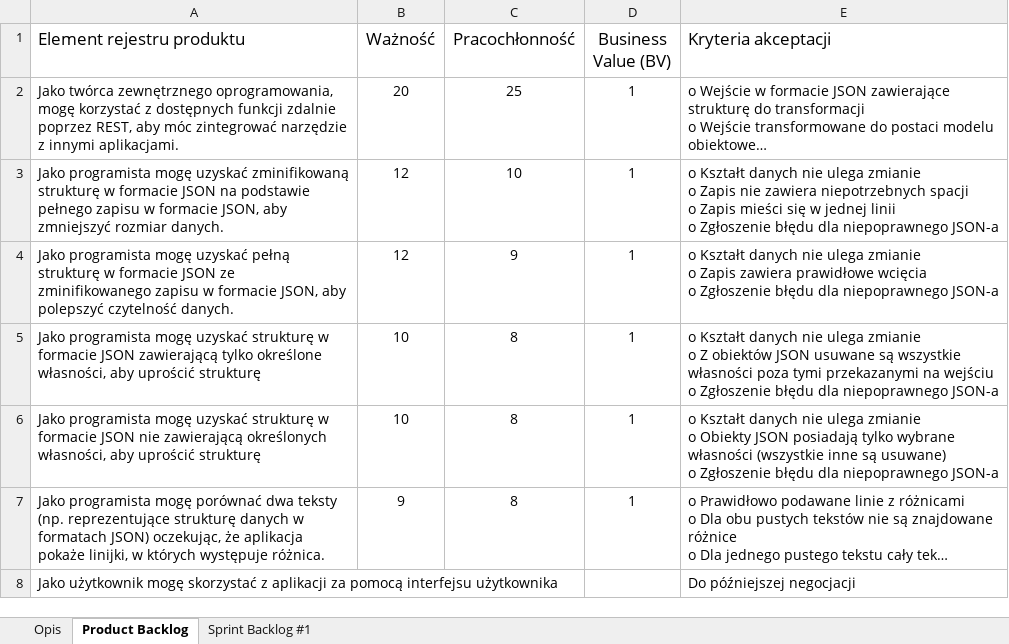
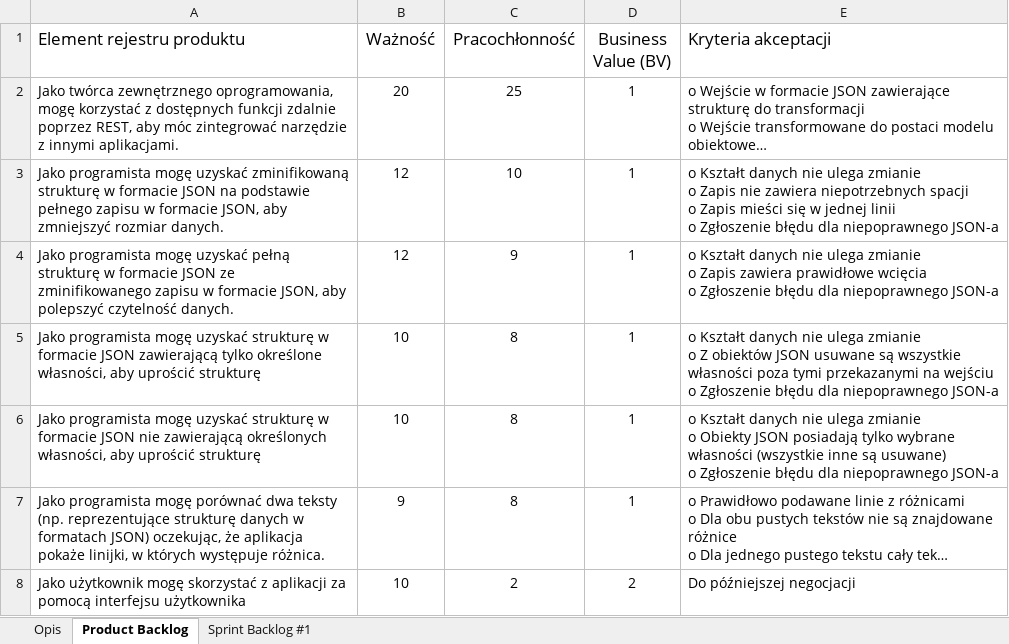
Before and after one commit to ReynaX/JSON-tools, an Excel workbook: JSON tools.xlsx, sheet Product Backlog, drawn as a sheet; long unchanged cells end in …; values as stored, in another font and other column widths than the file's, no borders; table styles not drawn; the diff names each change by its address in the sheet, - before the commit and + after, or states it on an @@ line.

Commit message:
Change bv

```diff
--- a/JSON tools.xlsx (sheet Product Backlog)
+++ b/JSON tools.xlsx (sheet Product Backlog)
-B8 (Ważność): (empty)
+B8 (Ważność): 10
-C8 (Pracochłonność): (empty)
+C8 (Pracochłonność): 2
-D8 (Business Value (BV)): (empty)
+D8 (Business Value (BV)): 2
```
